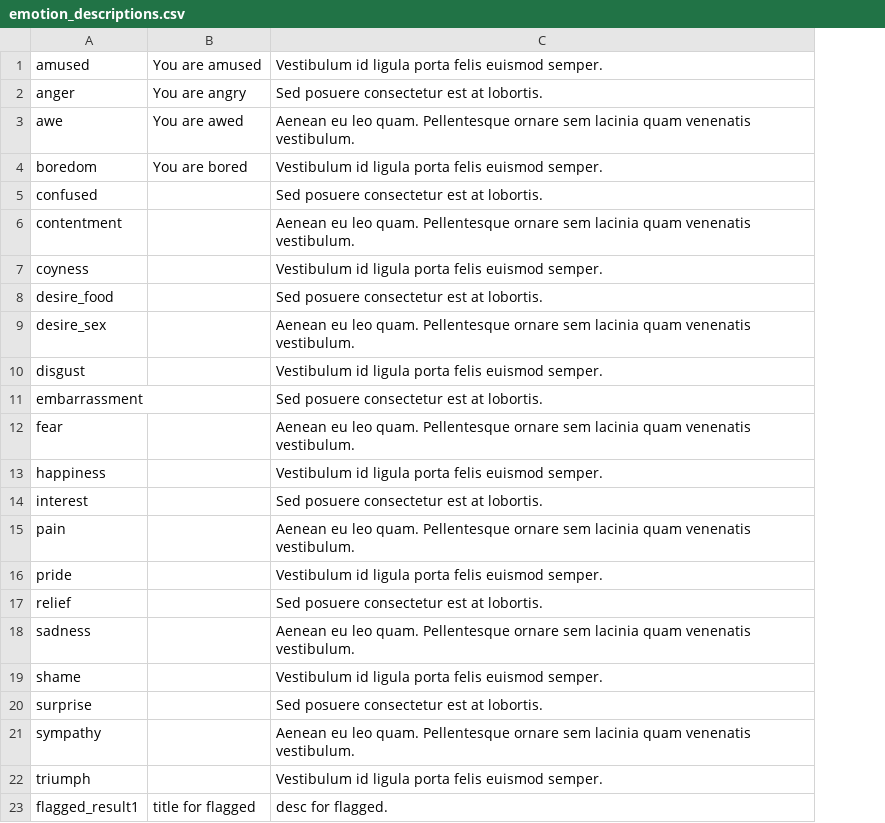
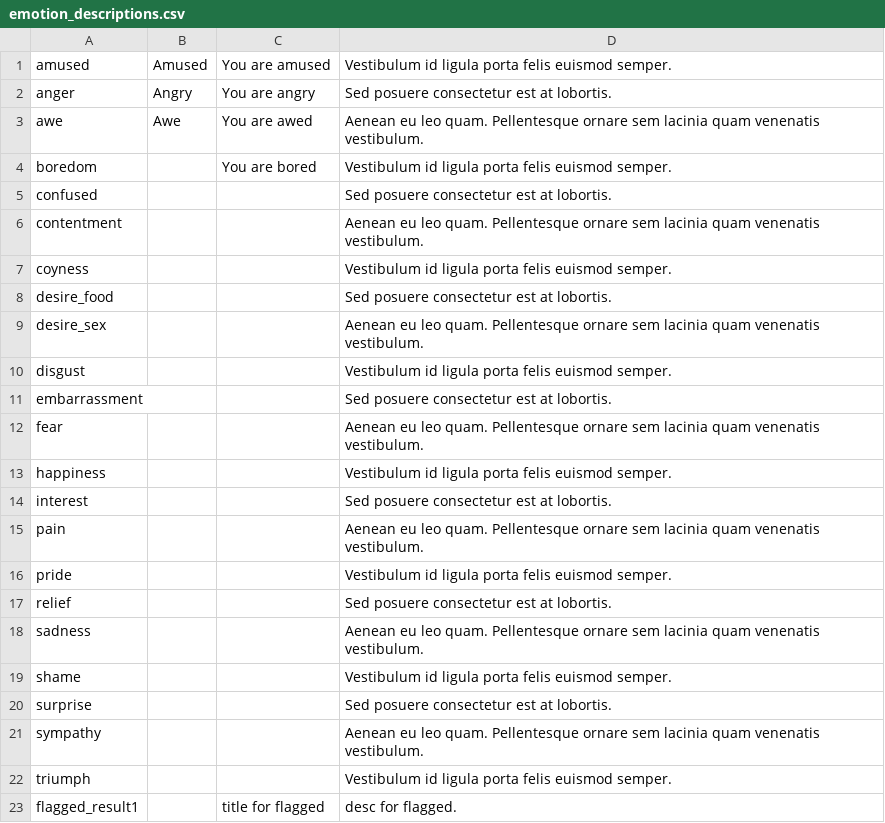
Before and after one commit to tidepool/OAuthProvider, a CSV file: db/seeds/data/emotion_descriptions.csv, drawn as a sheet; the diff names each change by its address in the sheet, - before the commit and + after, or states it on an @@ line.

Commit message:
Adds friendly_name to EmotionDescription and removes the icon_url

```diff
--- a/db/seeds/data/emotion_descriptions.csv
+++ b/db/seeds/data/emotion_descriptions.csv
+column B, rows 1-3: Amused | Angry | Awe
```
Also changed, not shown: 4 other files.
